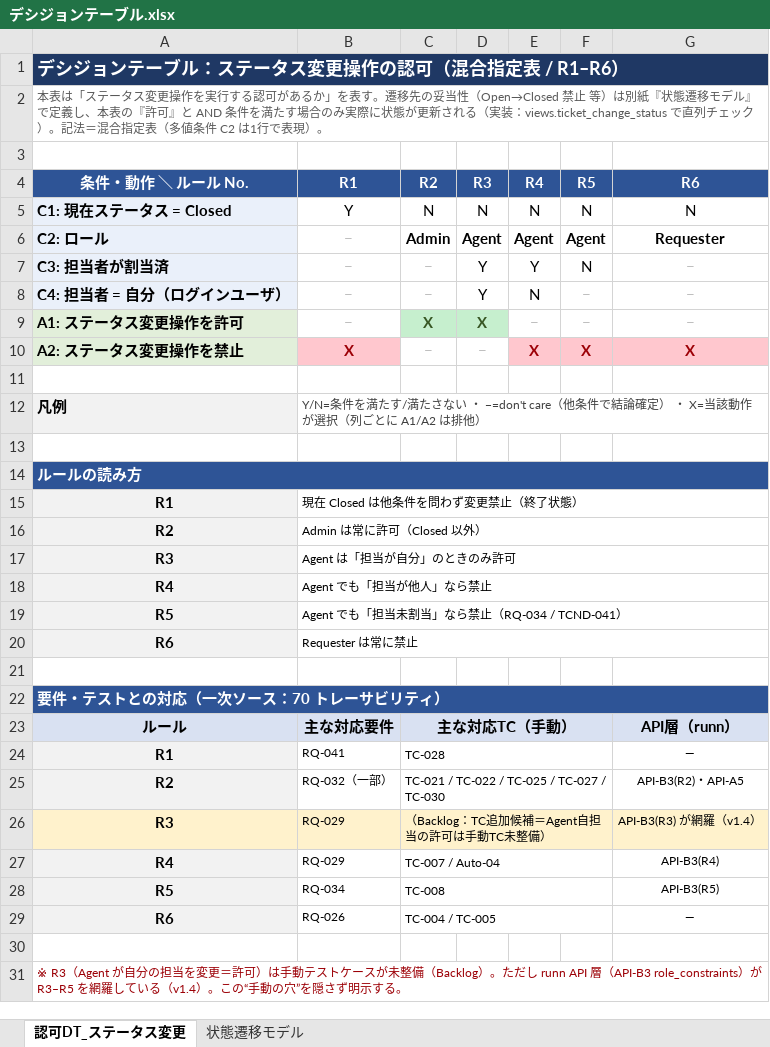
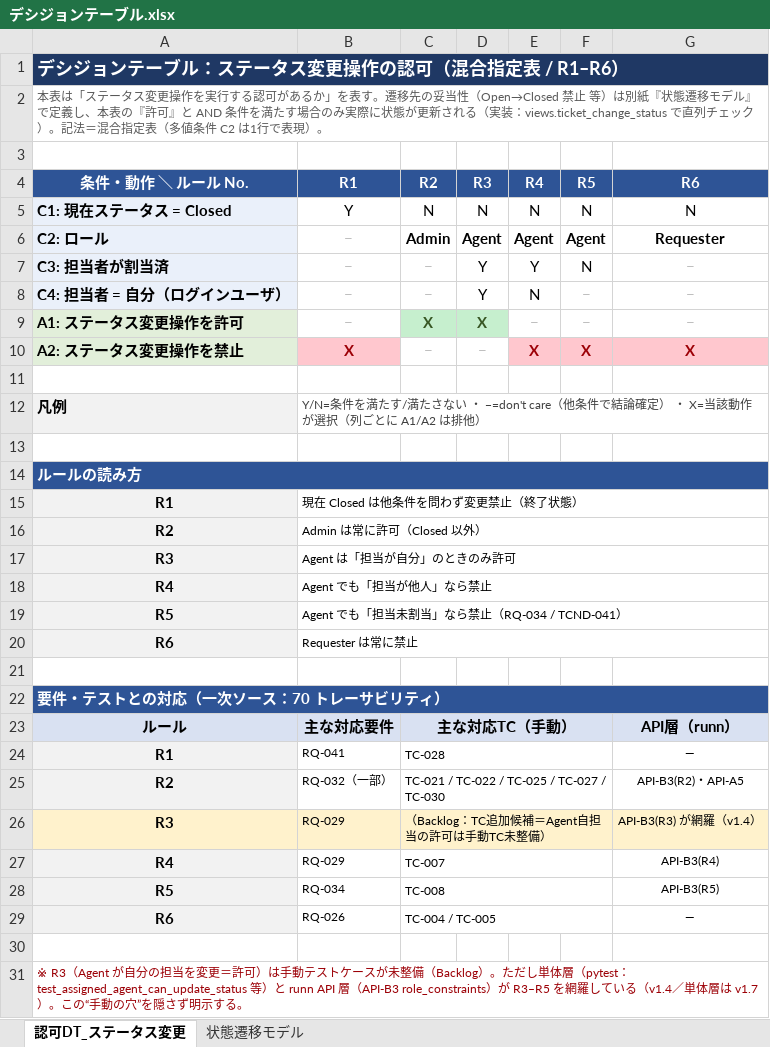
Before and after one commit to nani9ashi/qa-portfolio-ticket-system, an Excel workbook: qa/docs/deliverables/デシジョンテーブル.xlsx, sheet 認可DT_ステータス変更, drawn as a sheet; values as stored, in another font and other column widths than the file's, no borders; the diff names each change by its address in the sheet, - before the commit and + after, or states it on an @@ line.

Commit message:
docs(qa): 実務形式の成果物を Markdown 正本へ同期し PDF を再出力
deliverables 配下の Word/Excel/PDF を、正本（qa/docs/*.md）の現行記述へ追従させ再出力する。

- テスト設計書.docx / .pdf：デシジョンテーブル R4（RQ-029）の「主な対応TC（手動）」を
  「TC-007 / Auto-04」→「TC-007」に。Auto-04 のサーバ側認可は runn API-B3 へ移設済のため、
  30_test_design.md の R4＝TC-007 に一致させた
- デシジョンテーブル.xlsx / .pdf：上記 R4 の同期に加え、R3 の脚注へ単体層（pytest）を追記し
  docx と同一文へ揃えた（R3–R5 は単体層＋runn API-B3 で網羅：v1.4／単体層は v1.7）
- テスト設計書の PDF 名を「テスト設計書.docx.pdf」→「テスト設計書.pdf」に統一し、
  テストケース一覧.pdf／デシジョンテーブル.pdf と命名規則を揃えた

※ Markdown 版（qa/docs/*.md）が正本、本ファイル群は Word/Excel/PDF 形式の見本という位置づけ。
  テストケース一覧および状態遷移モデル（別紙シート）は変更なし。

```diff
--- a/qa/docs/deliverables/デシジョンテーブル.xlsx (sheet 認可DT_ステータス変更)
+++ b/qa/docs/deliverables/デシジョンテーブル.xlsx (sheet 認可DT_ステータス変更)
-B1:G1 fill: #1F3864
+B1:G1 fill: none
-B14:G14 fill: #2E5496
+B14:G14 fill: none
-B22:G22 fill: #2E5496
+B22:G22 fill: none
-D23:F23 fill: #D9E1F2
+D23:F23 fill: none
-D26:F26 fill: #FFF2CC
+D26:F26 fill: none
-C27 (R2): TC-007 / Auto-04
+C27 (R2): TC-007
-A31 (条件・動作 ＼ ルール No.): …。ただし runn API 層（API-B3 role_constraints）が R3–R5 を網羅している（v1.4）。この…
+A31 (条件・動作 ＼ ルール No.): …。ただし単体層（pytest：test_assigned_agent_can_update_status 等）と runn API 層（API-B3 role_constraints）が R3–R5 を網羅している（v1.4／単体層は v1.7）。この…
```
Also changed, not shown: sheet 状態遷移モデル, 3 other files.
